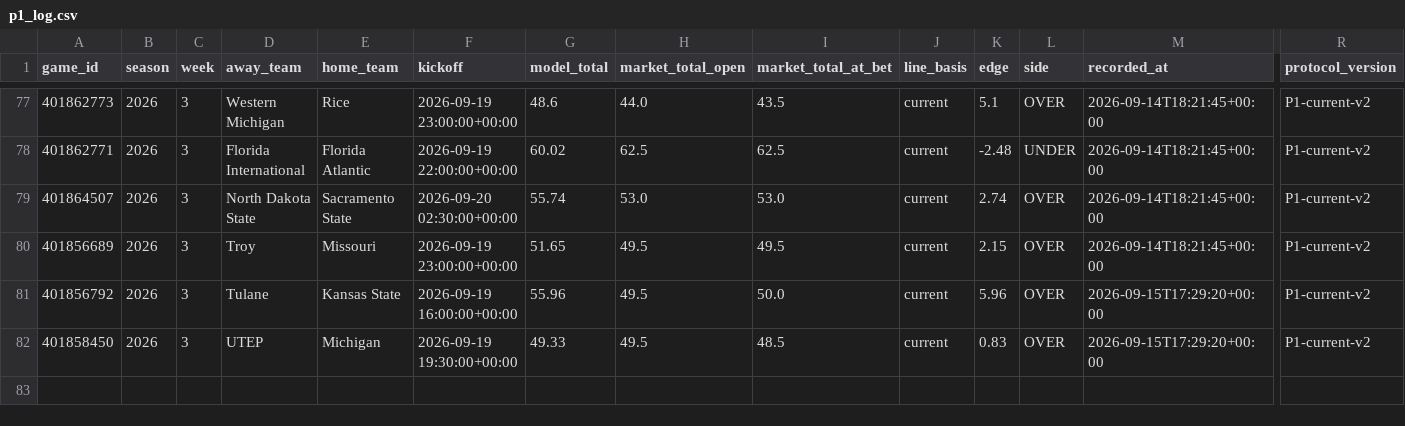
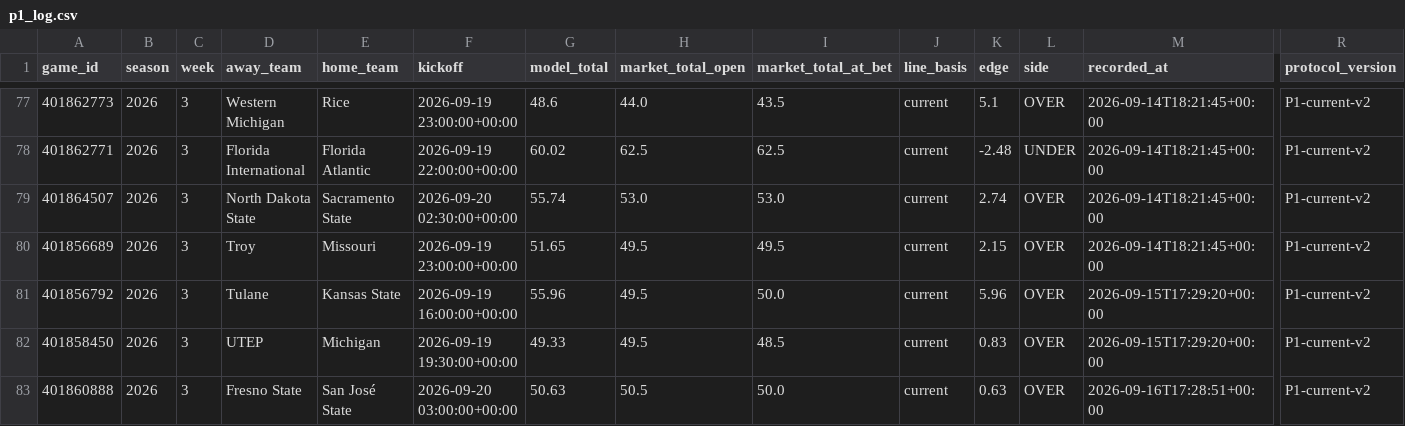
Before and after one commit to grantmelton30/fourth-down-forecast, a CSV file: ncaa-model/data/p1_log.csv, drawn as a sheet; only a part is shown, gaps mark what is left out; rows hold the shown columns only; the diff names each change by its address in the sheet, - before the commit and + after, or states it on an @@ line.

```diff
--- a/ncaa-model/data/p1_log.csv
+++ b/ncaa-model/data/p1_log.csv
+row 83: 401860888 | 2026 | 3 | Fresno State | San José State | 2026-09-20 03:00:00+00:00 | 50.63 | 50.5 | 50.0 | current | 0.63 | OVER | 2026-09-16T17:28:51+00:00 | P1-current-v2
```
Also changed, not shown: 2 other files.
